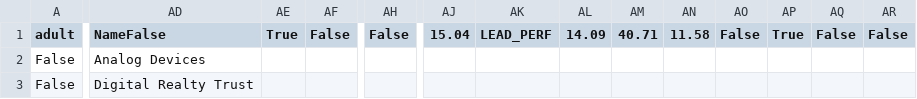
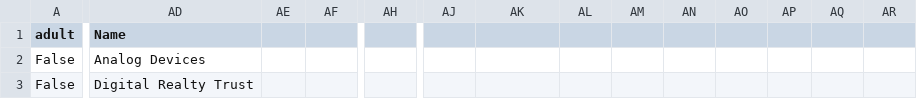
Before and after one commit to mcalmette/ESG-Research, a CSV file: ESG Data Files/esg-3-2022.csv, drawn as a sheet; only a part is shown, gaps mark what is left out; the diff covers the shown part only; the diff names each change by its address in the sheet, - before the commit and + after, or states it on an @@ line.

```diff
--- a/ESG Data Files/esg-3-2022.csv
+++ b/ESG Data Files/esg-3-2022.csv
-AD1: NameFalse
+AD1: Name
-AE1: True
+AE1: (empty)
-AF1: False
+AF1: (empty)
-AH1: False
+AH1: (empty)
-AJ1: 15.04
+AJ1: (empty)
-AK1: LEAD_PERF
+AK1: (empty)
-AL1: 14.09
+AL1: (empty)
-AM1: 40.71
+AM1: (empty)
-AN1: 11.58
+AN1: (empty)
-AO1: False
+AO1: (empty)
-AP1: True
+AP1: (empty)
-AQ1: False
+AQ1: (empty)
-AR1: False
+AR1: (empty)
```
Also changed, not shown: 14 edited cells elsewhere in this file, 1 other file.
